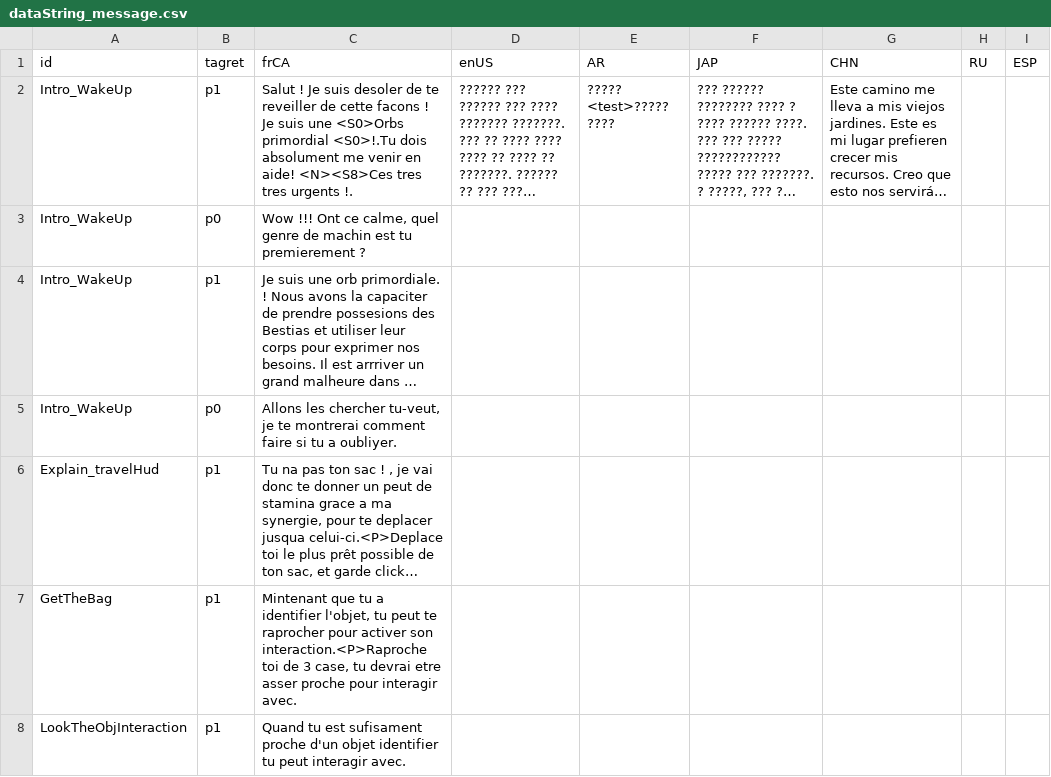
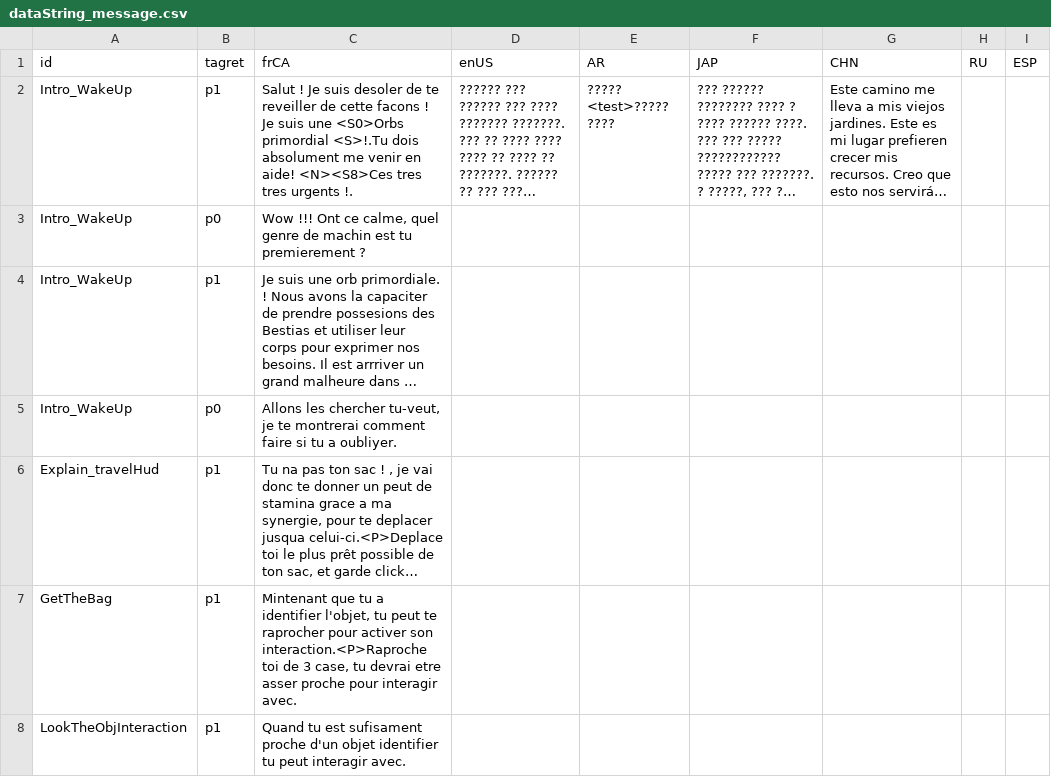
Before and after one commit to djmisterjon/ANFT, a CSV file: data/string/dataString_message.csv, drawn as a sheet; only a part is shown; long unchanged cells end in …; the diff names each change by its address in the sheet, - before the commit and + after, or states it on an @@ line.

Commit message:
message system

```diff
--- a/data/string/dataString_message.csv
+++ b/data/string/dataString_message.csv
-C2 (frCA): …<S0>Orbs primordial <S0>!.Tu dois absolument…
+C2 (frCA): …<S0>Orbs primordial <S>!.Tu dois absolument…
```
Also changed, not shown: 7 other files.
